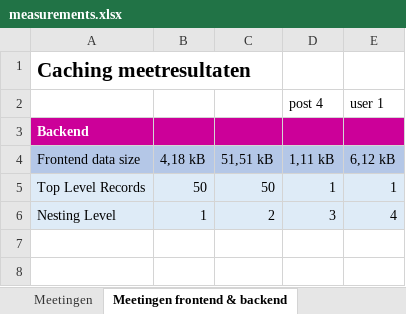
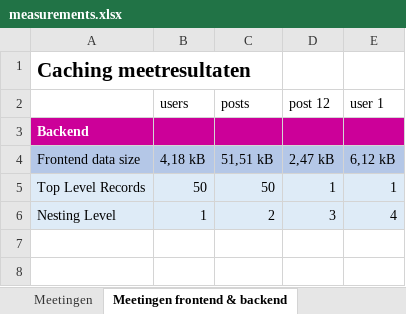
Before and after one commit to OnderbekeNiels/research-project-3mct, an Excel workbook: measurements.xlsx, sheet Meetingen frontend & backend, drawn as a sheet; only a part is shown; values as stored, in another font and other column widths than the file's, no borders; removed rows and columns are numbered as before the commit, all else as after; the diff covers the shown part only; the diff names each change by its address in the sheet, - before the commit and + after, or states it on an @@ line.

```diff
--- a/measurements.xlsx (sheet Meetingen frontend & backend)
+++ b/measurements.xlsx (sheet Meetingen frontend & backend)
-row 2:  |  |  | post 4 | user 1
+row 2:  | users | posts | post 12 | user 1
-D4: 1,11 kB
+D4: 2,47 kB
```
Also changed, not shown: 18 added rows, 1 removed row, 28 edited cells and cell formats elsewhere in this sheet, 7 other files.
